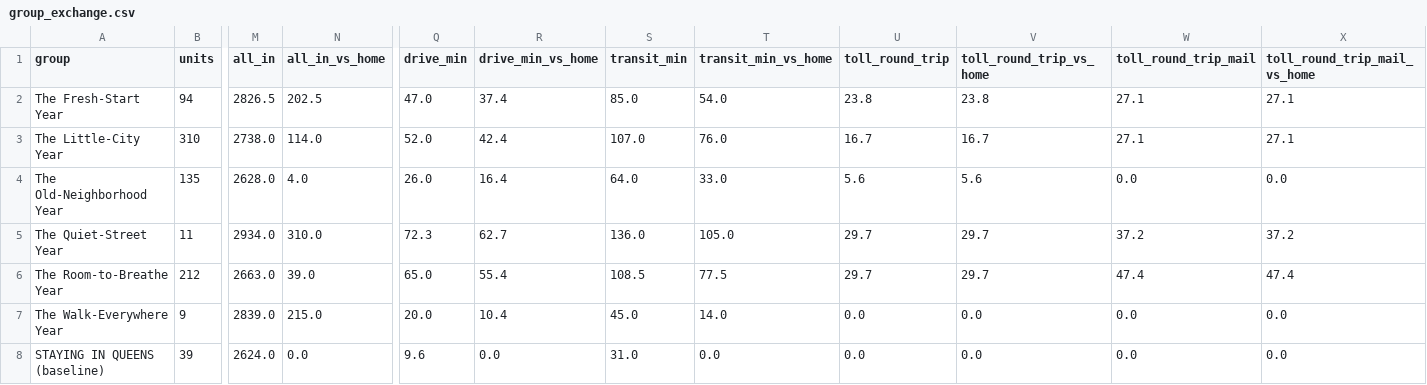
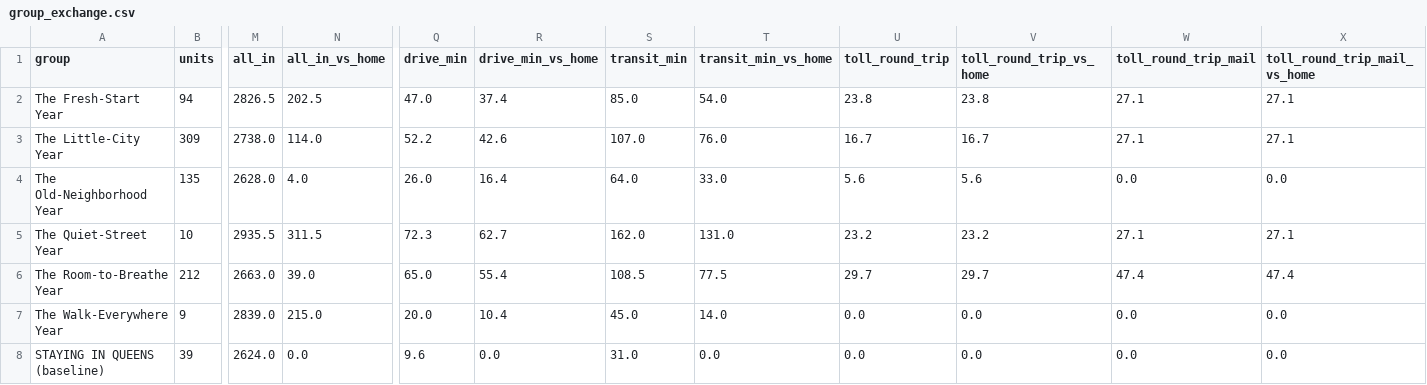
Before and after one commit to wthompson1804/SuperWritingEngine, a CSV file: house-hunt/data/group_exchange.csv, drawn as a sheet; only a part is shown, gaps mark what is left out; the diff covers the shown part only; the diff names each change by its address in the sheet, - before the commit and + after, or states it on an @@ line.

```diff
--- a/house-hunt/data/group_exchange.csv
+++ b/house-hunt/data/group_exchange.csv
-B3 (units): 310
+B3 (units): 309
-Q3 (drive_min): 52.0
+Q3 (drive_min): 52.2
-R3 (drive_min_vs_home): 42.4
+R3 (drive_min_vs_home): 42.6
-B5 (units): 11
+B5 (units): 10
-M5 (all_in): 2934.0
+M5 (all_in): 2935.5
-N5 (all_in_vs_home): 310.0
+N5 (all_in_vs_home): 311.5
-S5 (transit_min): 136.0
+S5 (transit_min): 162.0
-T5 (transit_min_vs_home): 105.0
+T5 (transit_min_vs_home): 131.0
-U5 (toll_round_trip): 29.7
+U5 (toll_round_trip): 23.2
-V5 (toll_round_trip_vs_home): 29.7
+V5 (toll_round_trip_vs_home): 23.2
-W5 (toll_round_trip_mail): 37.2
+W5 (toll_round_trip_mail): 27.1
-X5 (toll_round_trip_mail_vs_home): 37.2
+X5 (toll_round_trip_mail_vs_home): 27.1
```
Also changed, not shown: 2 edited cells elsewhere in this file, house-hunt/data/evidence/review_verdicts.csv, house-hunt/data/excluded_by_confirmed_facts.csv, 13 other files.
